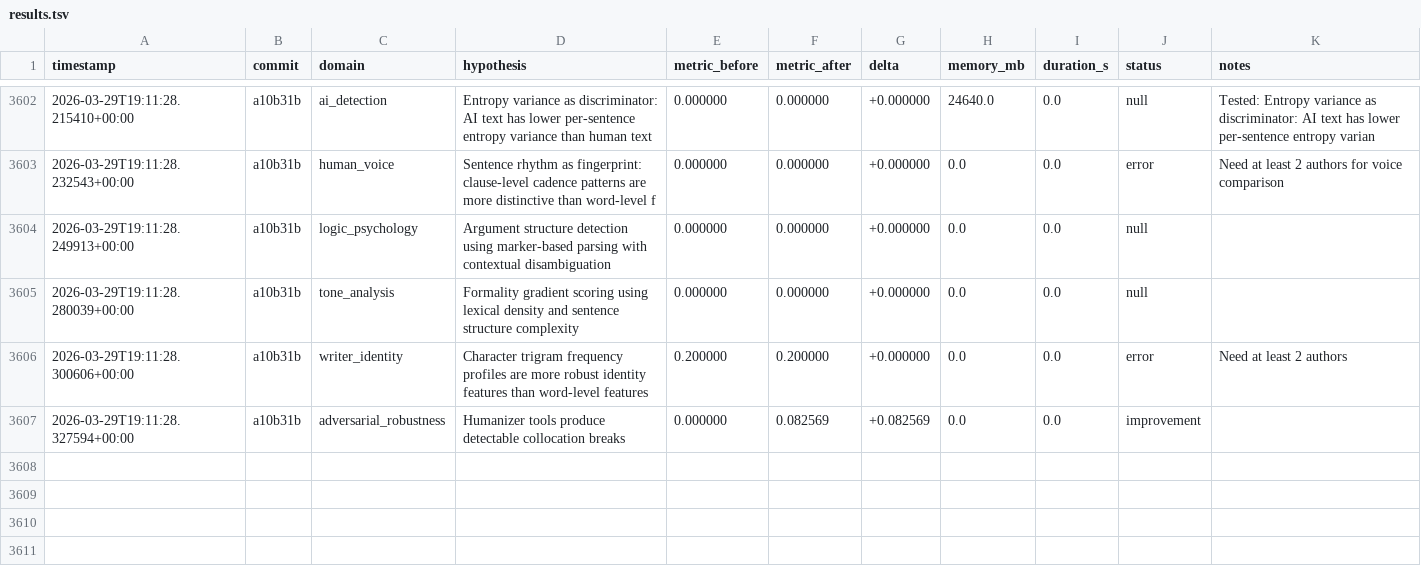
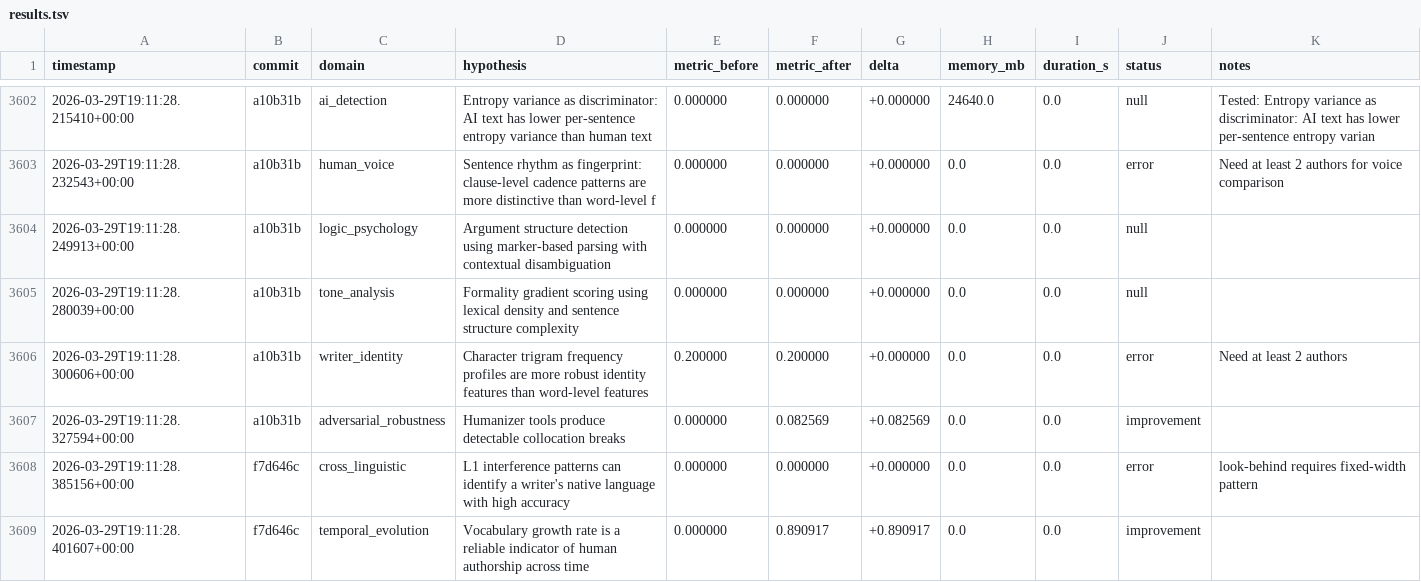
Before and after one commit to adedayoagarau/provenance, a TSV file: autoresearch/results/results.tsv, drawn as a sheet; only a part is shown, gaps mark what is left out; the diff names each change by its address in the sheet, - before the commit and + after, or states it on an @@ line.

Commit message:
autoresearch(temporal_evolution): improvement [temp-001] delta=+0.8909

```diff
--- a/autoresearch/results/results.tsv
+++ b/autoresearch/results/results.tsv
+row 3608: 2026-03-29T19:11:28.385156+00:00 | f7d646c | cross_linguistic | L1 interference patterns can identify a writer's native language with high accuracy | 0.000000 | 0.000000 | +0.000000 | 0.0 | 0.0 | error | look-behind requires fixed-width pattern
+row 3609: 2026-03-29T19:11:28.401607+00:00 | f7d646c | temporal_evolution | Vocabulary growth rate is a reliable indicator of human authorship across time | 0.000000 | 0.890917 | +0.890917 | 0.0 | 0.0 | improvement
```
